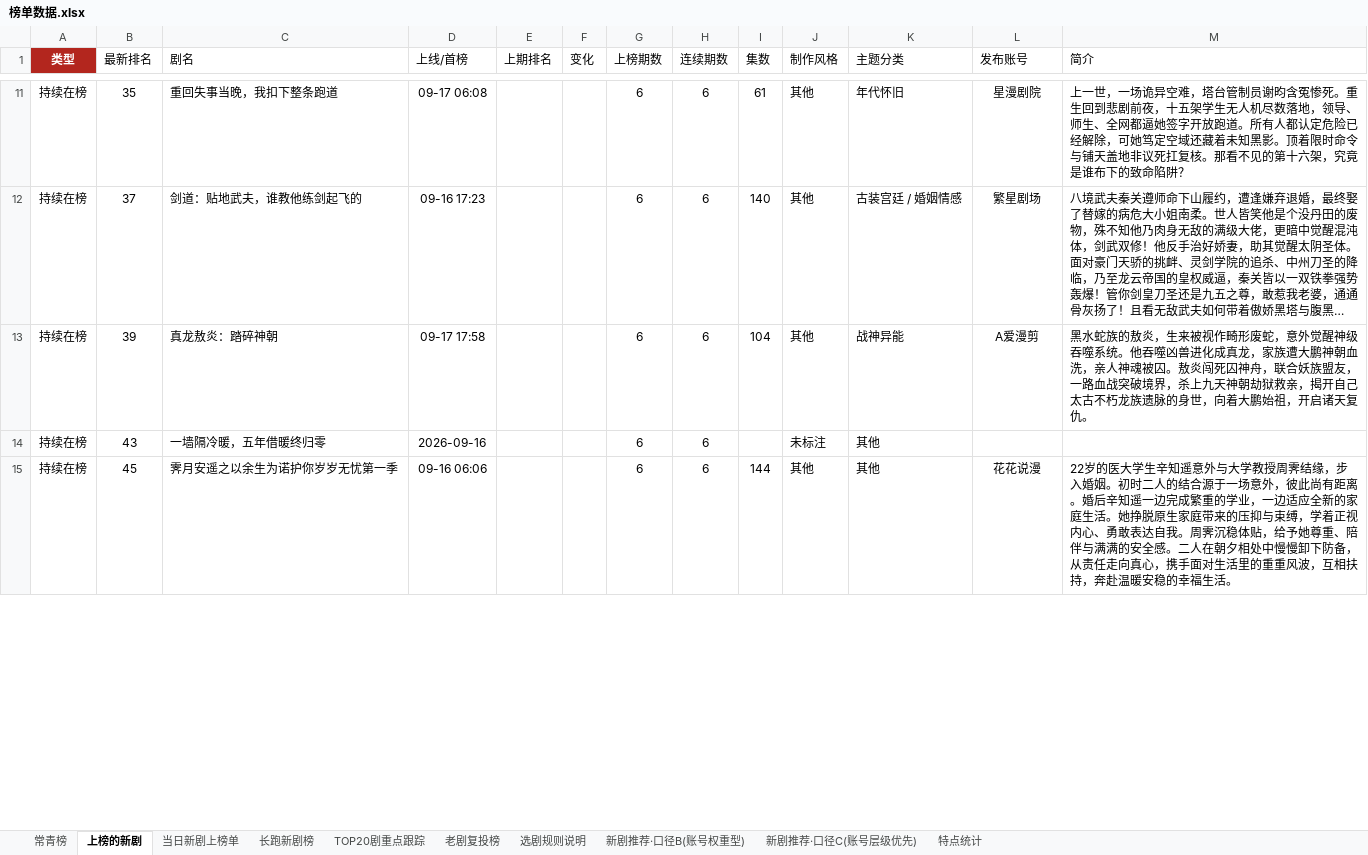
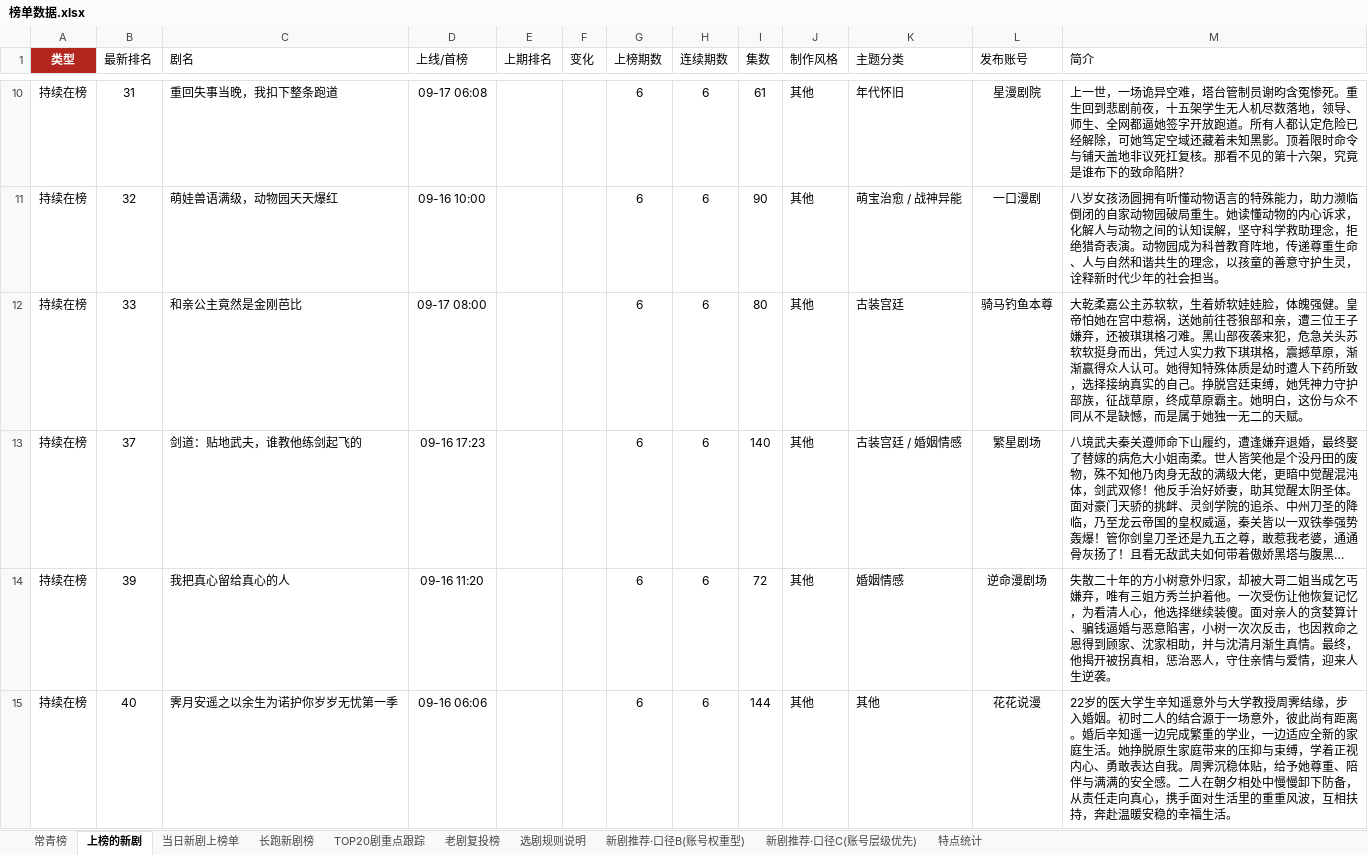
Before and after one commit to 2m247cdz9k-design/tomato-drama-rankings, an Excel workbook: 榜单数据.xlsx, sheet 上榜的新剧, drawn as a sheet; only a part is shown, gaps mark what is left out; long unchanged cells end in …; values as stored, in another font and other column widths than the file's, no borders; removed rows and columns are numbered as before the commit, all else as after; the diff covers the shown part only; the diff names each change by its address in the sheet, - before the commit and + after, or states it on an @@ line.

```diff
--- a/榜单数据.xlsx (sheet 上榜的新剧)
+++ b/榜单数据.xlsx (sheet 上榜的新剧)
-B10 (最新排名): 35
+B10 (最新排名): 31
+row 11: 持续在榜 | 32 | 萌娃兽语满级，动物园天天爆红 | 09-16 10:00 |  |  | 6 | 6 | 90 | 其他 | 萌宝治愈 / 战神异能 | 一口漫剧 | 八岁女孩汤圆拥有听懂动物语言的特殊能力，助力濒临倒闭的自家动物园破局重生。她读懂动物的内心诉求，化解人与动物之间的认知误解，坚守科学救助理念，拒绝猎奇表演。动物园成为科普教育阵地，传递尊重生命、人与自然和谐共生的理念，以孩童的善意守护生灵，诠释新时代少年的社会担当。
+row 12: 持续在榜 | 33 | 和亲公主竟然是金刚芭比 | 09-17 08:00 |  |  | 6 | 6 | 80 | 其他 | 古装宫廷 | 骑马钓鱼本尊 | 大乾柔嘉公主苏软软，生着娇软娃娃脸，体魄强健。皇帝怕她在宫中惹祸，送她前往苍狼部和亲，遭三位王子嫌弃，还被琪琪格刁难。黑山部夜袭来犯，危急关头苏软软挺身而出，凭过人实力救下琪琪格，震撼草原，渐渐赢得众人认可。她得知特殊体质是幼时遭人下药所致，选择接纳真实的自己。挣脱宫廷束缚，她凭神力守护部族，征战草原，终成草原霸主。她明白，这份与众不同从不是缺憾，而是属于她独一无二的天赋。
-C14 (剧名): 真龙敖炎：踏碎神朝
+C14 (剧名): 我把真心留给真心的人
-D14 (上线/首榜): 09-17 17:58
+D14 (上线/首榜): 09-16 11:20
-I14 (集数): 104
+I14 (集数): 72
-K14 (主题分类): 战神异能
+K14 (主题分类): 婚姻情感
-L14 (发布账号): A爱漫剪
+L14 (发布账号): 逆命漫剧场
-M14 (简介): 黑水蛇族的敖炎，生来被视作畸形废蛇，意外觉醒神级吞噬系统。他吞噬凶兽进化成真龙，家族遭大鹏神朝血洗，亲人神魂被囚。敖炎闯死囚神舟，联合妖族盟友，一路血战突破境界，杀上九天神朝劫狱救亲，揭开自己太古不朽龙族遗脉的身世，向着大鹏始祖，开启诸天复仇。
+M14 (简介): 失散二十年的方小树意外归家，却被大哥二姐当成乞丐嫌弃，唯有三姐方秀兰护着他。一次受伤让他恢复记忆，为看清人心，他选择继续装傻。面对亲人的贪婪算计、骗钱逼婚与恶意陷害，小树一次次反击，也因救命之恩得到顾家、沈家相助，并与沈清月渐生真情。最终，他揭开被拐真相，惩治恶人，守住亲情与爱情，迎来人生逆袭。
-row 14: 持续在榜 | 43 | 一墙隔冷暖，五年借暖终归零 | 2026-09-16 |  |  | 6 | 6 |  | 未标注 | 其他
-B15 (最新排名): 45
+B15 (最新排名): 40
```
Also changed, not shown: 19 added rows, 12 removed rows and 70 edited cells elsewhere in this sheet, sheet TOP20剧重点跟踪, sheet 长跑新剧榜, sheet 当日新剧上榜单, sheet 新剧推荐·口径B(账号权重型), sheet 新剧推荐·口径C(账号层级优先), sheet 特点统计, 1 more sheet, 2 other files.
